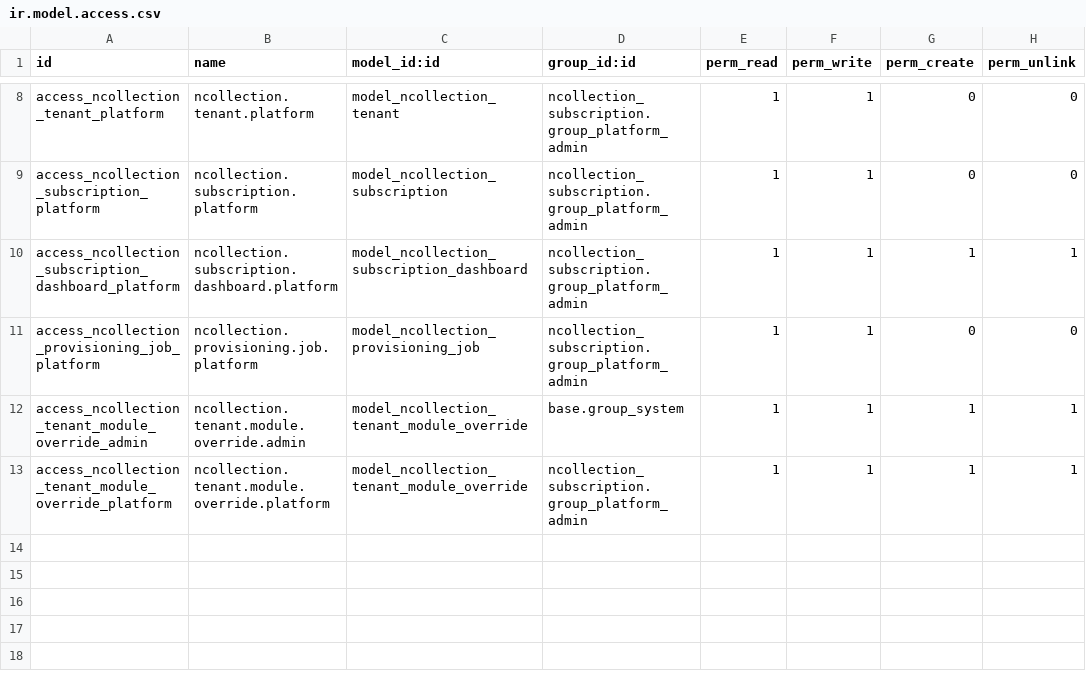
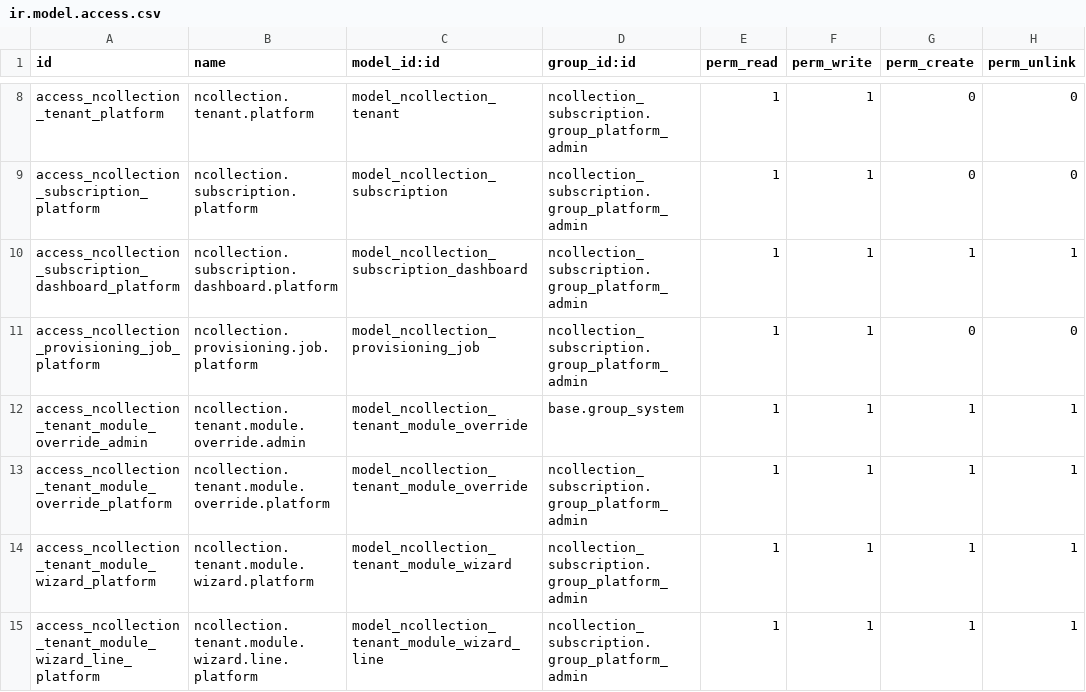
Before and after one commit to NCollection-Sys/ncollection-erp, a CSV file: custom_addons/ncollection_subscription/security/ir.model.access.csv, drawn as a sheet; only a part is shown, gaps mark what is left out.

```diff
--- a/custom_addons/ncollection_subscription/security/ir.model.access.csv
+++ b/custom_addons/ncollection_subscription/security/ir.model.access.csv
@@ -13 +13,3 @@ access_ncollection_tenant_module_override_admin,ncollection.tenant.module.overri
 access_ncollection_tenant_module_override_platform,ncollection.tenant.module.override.platform,model_ncollection_tenant_module_override,ncollection_subscription.group_platform_admin,1,1,1,1
+access_ncollection_tenant_module_wizard_platform,ncollection.tenant.module.wizard.platform,model_ncollection_tenant_module_wizard,ncollection_subscription.group_platform_admin,1,1,1,1
+access_ncollection_tenant_module_wizard_line_platform,ncollection.tenant.module.wizard.line.platform,model_ncollection_tenant_module_wizard_line,ncollection_subscription.group_platform_admin,1,1,1,1
```
Also changed, not shown: 9 other files.
